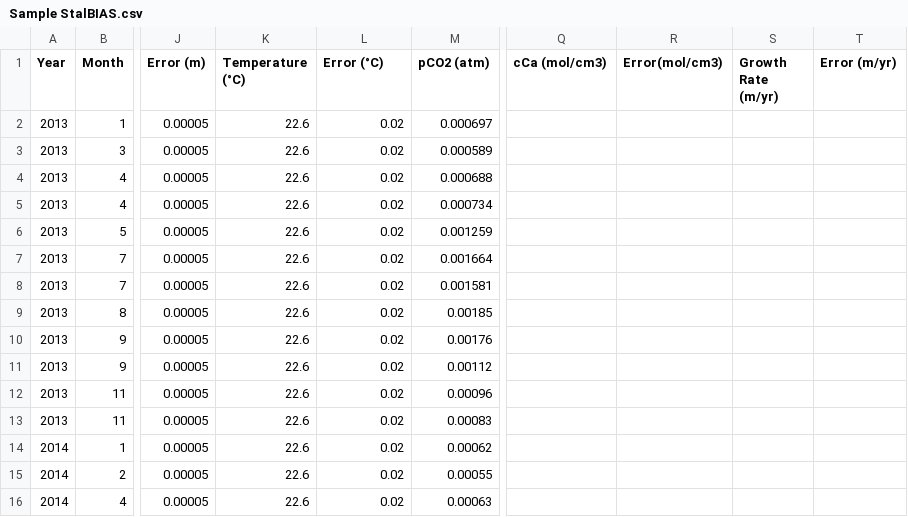
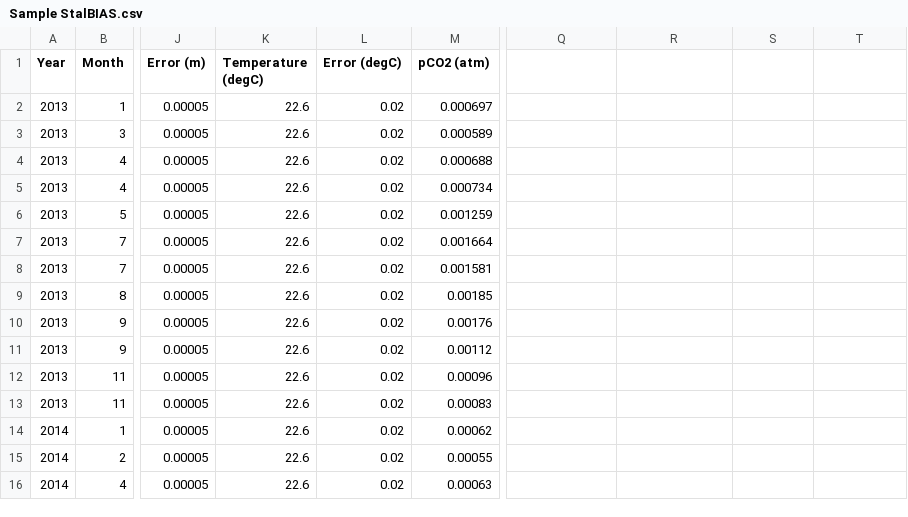
Before and after one commit to RolfVieten/StalGrowth, a CSV file: src/Sample Data/Sample StalBIAS.csv, drawn as a sheet; only a part is shown, gaps mark what is left out; the diff names each change by its address in the sheet, - before the commit and + after, or states it on an @@ line.

Commit message:
Newer Sample Input Data StalBIAS
deleted result columns and added degC as unit

```diff
--- a/src/Sample Data/Sample StalBIAS.csv
+++ b/src/Sample Data/Sample StalBIAS.csv
-K1: Temperature (°C)
+K1: Temperature (degC)
-L1: Error (°C)
+L1: Error (degC)
-Q1: cCa (mol/cm3)
+Q1: (empty)
-R1: Error(mol/cm3)
+R1: (empty)
-S1: Growth Rate (m/yr)
+S1: (empty)
-T1: Error (m/yr)
+T1: (empty)
```
